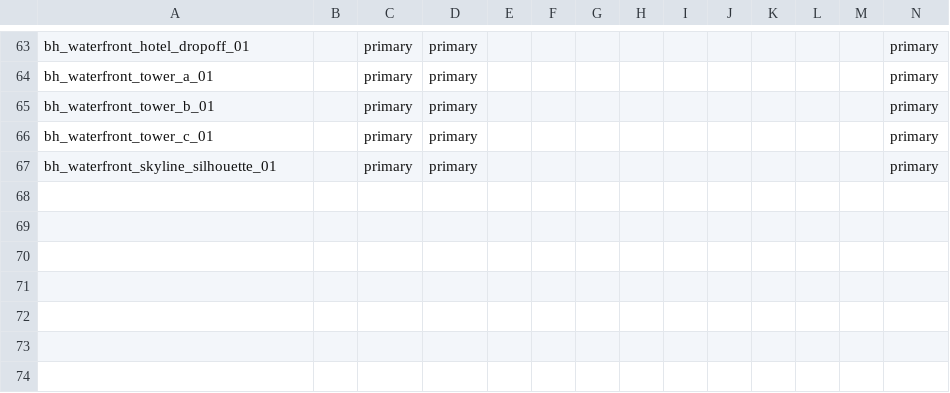
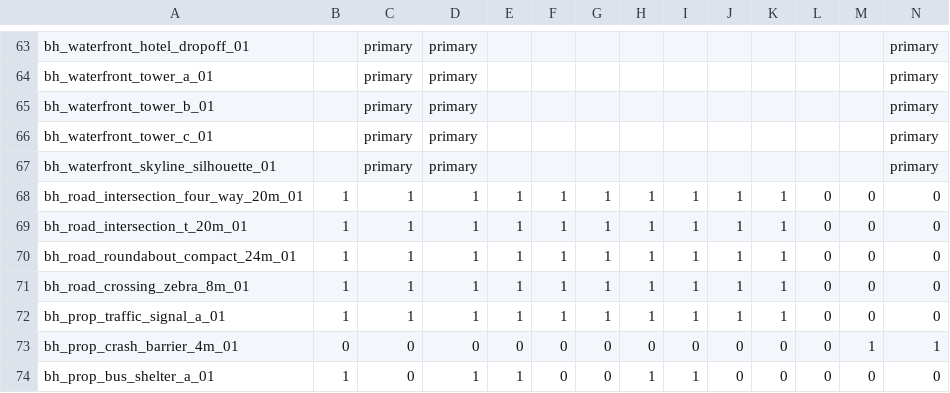
Before and after one commit to MuhamedZanabal/Bahrain_bricks_Assets, a CSV file: docs/assets/WORLD_DISTRICT_ASSET_MATRIX.csv, drawn as a sheet; only a part is shown, gaps mark what is left out; rows hold the shown columns only; the diff names each change by its address in the sheet, - before the commit and + after, or states it on an @@ line.

```diff
--- a/docs/assets/WORLD_DISTRICT_ASSET_MATRIX.csv
+++ b/docs/assets/WORLD_DISTRICT_ASSET_MATRIX.csv
+row 68: bh_road_intersection_four_way_20m_01 | 1 | 1 | 1 | 1 | 1 | 1 | 1 | 1 | 1 | 1 | 0 | 0 | 0
+row 69: bh_road_intersection_t_20m_01 | 1 | 1 | 1 | 1 | 1 | 1 | 1 | 1 | 1 | 1 | 0 | 0 | 0
+row 70: bh_road_roundabout_compact_24m_01 | 1 | 1 | 1 | 1 | 1 | 1 | 1 | 1 | 1 | 1 | 0 | 0 | 0
+row 71: bh_road_crossing_zebra_8m_01 | 1 | 1 | 1 | 1 | 1 | 1 | 1 | 1 | 1 | 1 | 0 | 0 | 0
+row 72: bh_prop_traffic_signal_a_01 | 1 | 1 | 1 | 1 | 1 | 1 | 1 | 1 | 1 | 1 | 0 | 0 | 0
+row 73: bh_prop_crash_barrier_4m_01 | 0 | 0 | 0 | 0 | 0 | 0 | 0 | 0 | 0 | 0 | 0 | 1 | 1
+row 74: bh_prop_bus_shelter_a_01 | 1 | 0 | 1 | 1 | 0 | 0 | 1 | 1 | 0 | 0 | 0 | 0 | 0
```
Also changed, not shown: docs/assets/ASSET_ACCEPTANCE_REPORT.csv, docs/assets/ASSET_GENERATION_QUEUE.csv, 14 other files.
